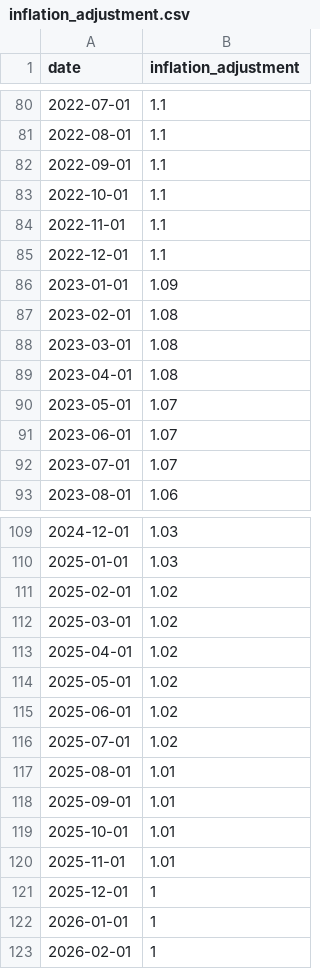
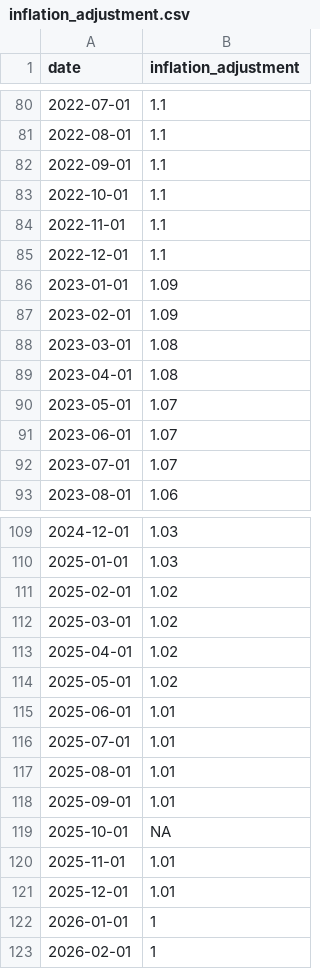
Before and after one commit to abcotvdata/price_tracker, a CSV file: inflation/inflation_adjustment.csv, drawn as a sheet; only a part is shown, gaps mark what is left out.

Commit message:
New inflation data

```diff
--- a/inflation/inflation_adjustment.csv
+++ b/inflation/inflation_adjustment.csv
@@ -86,3 +86,3 @@ date,inflation_adjustment
 2023-01-01,1.09
-2023-02-01,1.08
+2023-02-01,1.09
 2023-03-01,1.08
@@ -114,9 +114,9 @@ date,inflation_adjustment
 2025-05-01,1.02
-2025-06-01,1.02
-2025-07-01,1.02
+2025-06-01,1.01
+2025-07-01,1.01
 2025-08-01,1.01
 2025-09-01,1.01
-2025-10-01,1.01
+2025-10-01,NA
 2025-11-01,1.01
-2025-12-01,1
+2025-12-01,1.01
 2026-01-01,1
```
